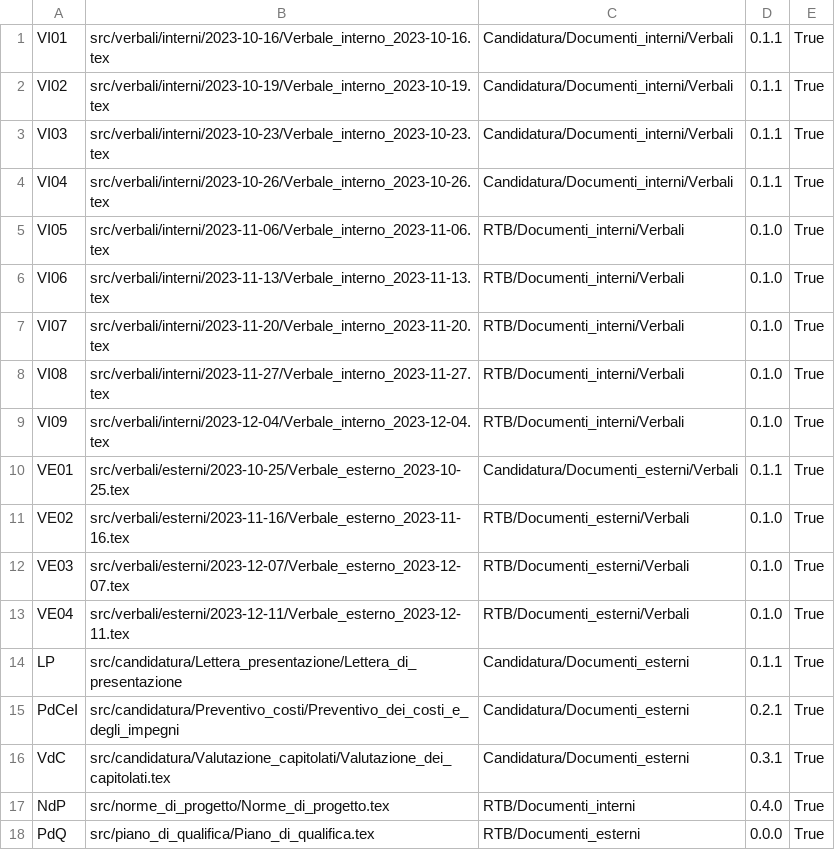
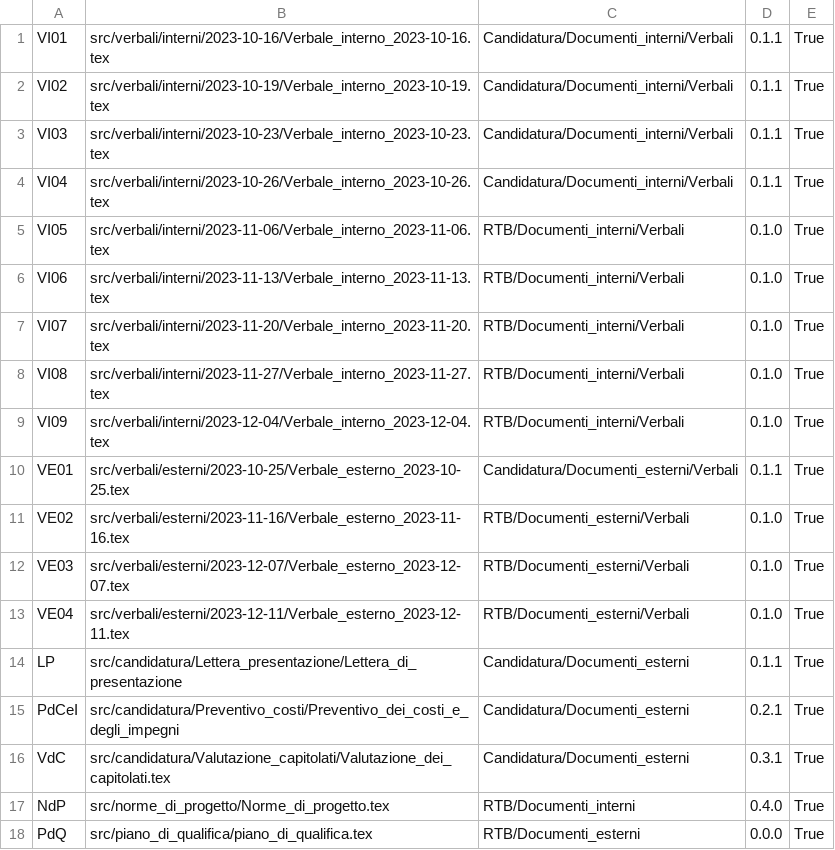
Before and after one commit to QB-Software-swe/docs, a CSV file: .github/config.csv, drawn as a sheet.

Commit message:
fix typo

```diff
--- a/.github/config.csv
+++ b/.github/config.csv
@@ -17,2 +17,2 @@ VdC;src/candidatura/Valutazione_capitolati/Valutazione_dei_capitolati.tex;Candid
 NdP;src/norme_di_progetto/Norme_di_progetto.tex;RTB/Documenti_interni;0.4.0;True
-PdQ;src/piano_di_qualifica/Piano_di_qualifica.tex;RTB/Documenti_esterni;0.0.0;True
+PdQ;src/piano_di_qualifica/piano_di_qualifica.tex;RTB/Documenti_esterni;0.0.0;True
```
Also changed, not shown: 1 other file.
